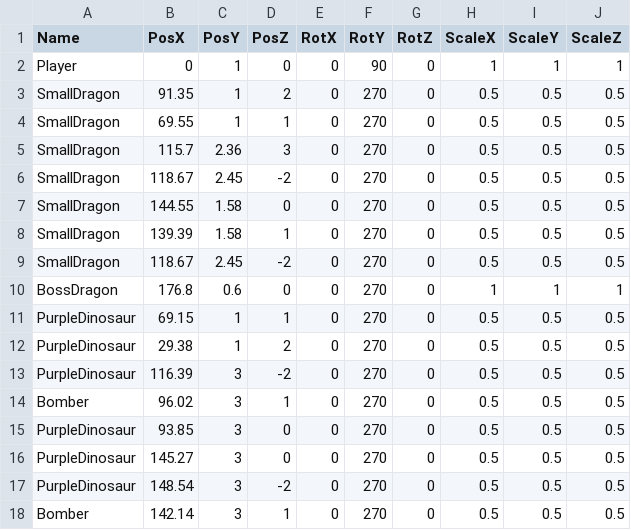
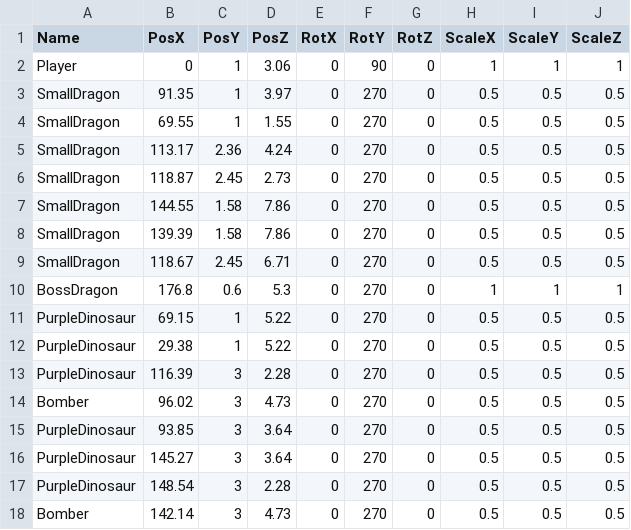
Before and after one commit to lovecap7/Summer2_ChangeCollidable, a CSV file: project/Summer2/Data/CSV/CharacterTransformData.csv, drawn as a sheet.

```diff
--- a/project/Summer2/Data/CSV/CharacterTransformData.csv
+++ b/project/Summer2/Data/CSV/CharacterTransformData.csv
@@ -1,18 +1,18 @@
 Name,PosX,PosY,PosZ,RotX,RotY,RotZ,ScaleX,ScaleY,ScaleZ
-Player,0,1,0,0,90,0,1,1,1
-SmallDragon,91.35,1,2,0,270,0,0.5,0.5,0.5
-SmallDragon,69.55,1,1,0,270,0,0.5,0.5,0.5
-SmallDragon,115.7,2.36,3,0,270,0,0.5,0.5,0.5
-SmallDragon,118.67,2.45,-2,0,270,0,0.5,0.5,0.5
-SmallDragon,144.55,1.58,0,0,270,0,0.5,0.5,0.5
-SmallDragon,139.39,1.58,1,0,270,0,0.5,0.5,0.5
-SmallDragon,118.67,2.45,-2,0,270,0,0.5,0.5,0.5
-BossDragon,176.8,0.6,0,0,270,0,1,1,1
-PurpleDinosaur,69.15,1,1,0,270,0,0.5,0.5,0.5
-PurpleDinosaur,29.38,1,2,0,270,0,0.5,0.5,0.5
-PurpleDinosaur,116.39,3,-2,0,270,0,0.5,0.5,0.5
-Bomber,96.02,3,1,0,270,0,0.5,0.5,0.5
-PurpleDinosaur,93.85,3,0,0,270,0,0.5,0.5,0.5
-PurpleDinosaur,145.27,3,0,0,270,0,0.5,0.5,0.5
-PurpleDinosaur,148.54,3,-2,0,270,0,0.5,0.5,0.5
-Bomber,142.14,3,1,0,270,0,0.5,0.5,0.5
+Player,0,1,3.06,0,90,0,1,1,1
+SmallDragon,91.35,1,3.97,0,270,0,0.5,0.5,0.5
+SmallDragon,69.55,1,1.55,0,270,0,0.5,0.5,0.5
+SmallDragon,113.17,2.36,4.24,0,270,0,0.5,0.5,0.5
+SmallDragon,118.87,2.45,2.73,0,270,0,0.5,0.5,0.5
+SmallDragon,144.55,1.58,7.86,0,270,0,0.5,0.5,0.5
+SmallDragon,139.39,1.58,7.86,0,270,0,0.5,0.5,0.5
+SmallDragon,118.67,2.45,6.71,0,270,0,0.5,0.5,0.5
+BossDragon,176.8,0.6,5.3,0,270,0,1,1,1
+PurpleDinosaur,69.15,1,5.22,0,270,0,0.5,0.5,0.5
+PurpleDinosaur,29.38,1,5.22,0,270,0,0.5,0.5,0.5
+PurpleDinosaur,116.39,3,2.28,0,270,0,0.5,0.5,0.5
+Bomber,96.02,3,4.73,0,270,0,0.5,0.5,0.5
+PurpleDinosaur,93.85,3,3.64,0,270,0,0.5,0.5,0.5
+PurpleDinosaur,145.27,3,3.64,0,270,0,0.5,0.5,0.5
+PurpleDinosaur,148.54,3,2.28,0,270,0,0.5,0.5,0.5
+Bomber,142.14,3,4.73,0,270,0,0.5,0.5,0.5
```
Also changed, not shown: project/Summer2/Data/CSV/StageCollisionTransformData.csv, 1 other file.
